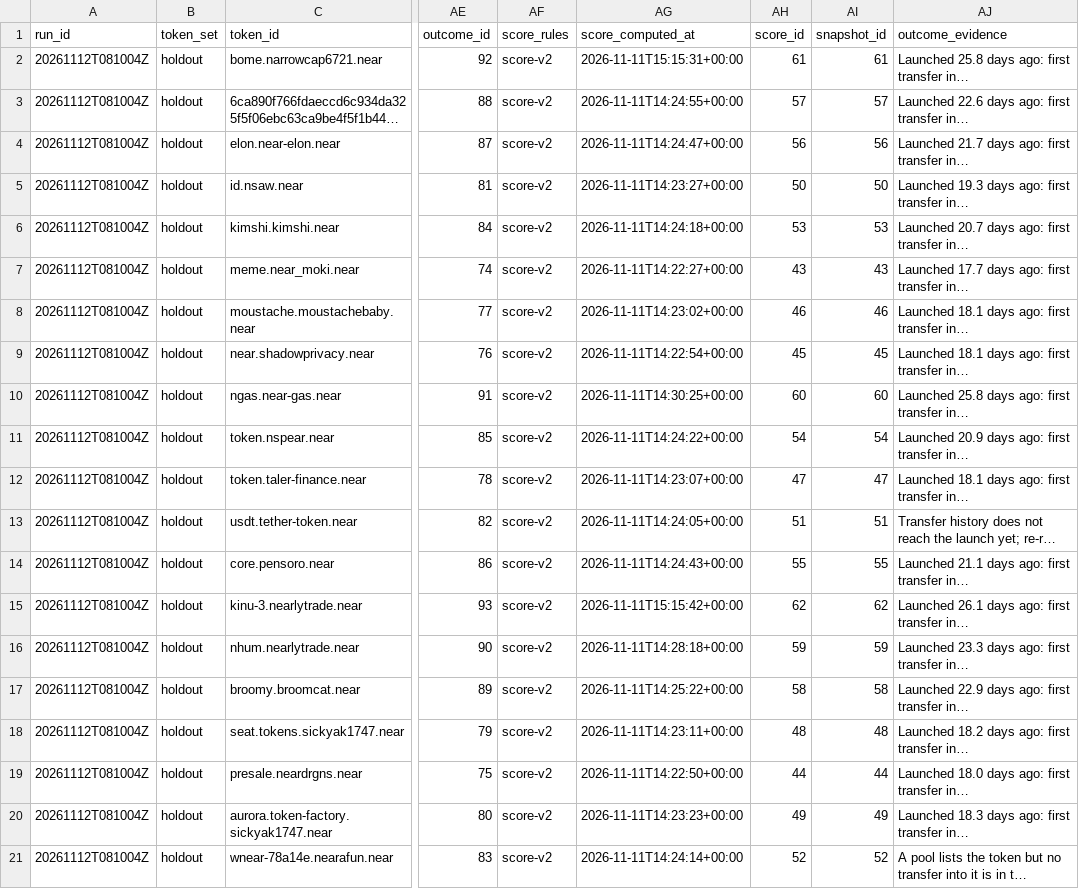
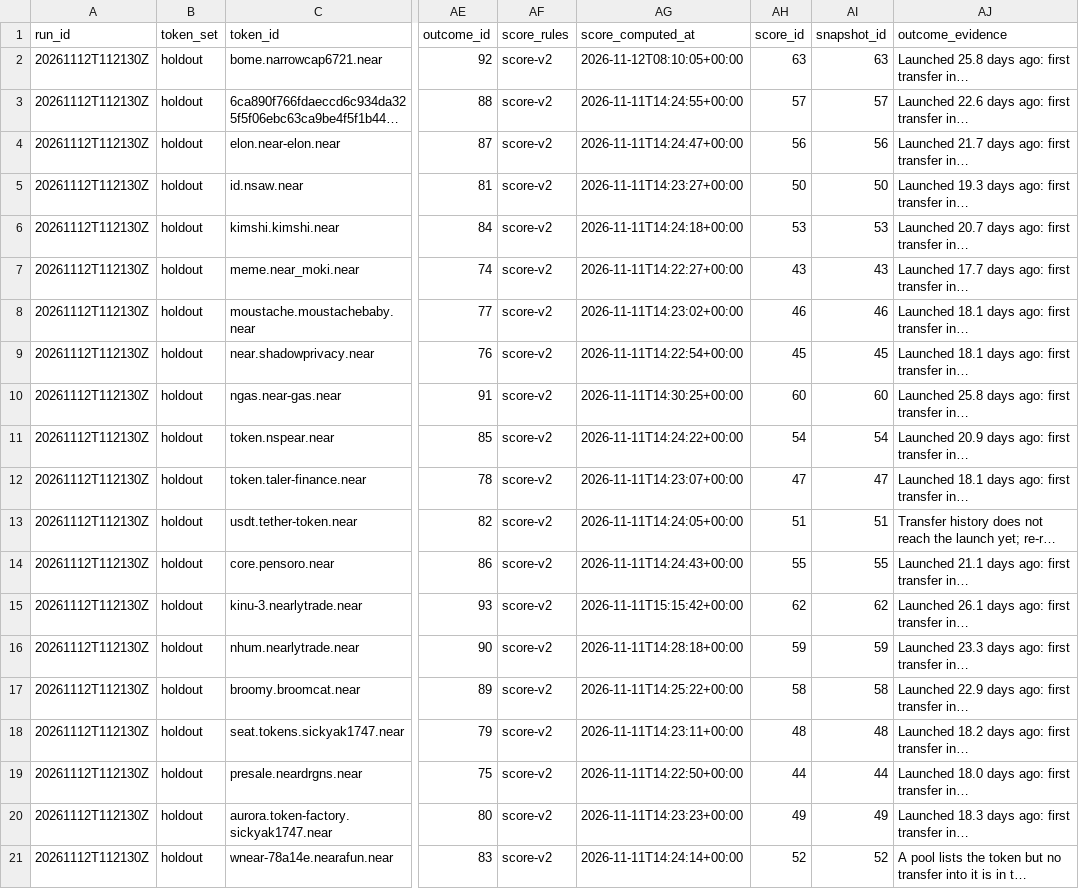
Before and after one commit to MESSYLM10/mvikeli, a CSV file: runs/demo-holdout.csv, drawn as a sheet; only a part is shown, gaps mark what is left out; long unchanged cells end in …; the diff names each change by its address in the sheet, - before the commit and + after, or states it on an @@ line.

```diff
--- a/runs/demo-holdout.csv
+++ b/runs/demo-holdout.csv
-A2:A21 (run_id): 20261112T081004Z
+A2:A21 (run_id): 20261112T112130Z
-AG2 (score_computed_at): 2026-11-11T15:15:31+00:00
+AG2 (score_computed_at): 2026-11-12T08:10:05+00:00
-AH2 (score_id): 61
+AH2 (score_id): 63
-AI2 (snapshot_id): 61
+AI2 (snapshot_id): 63
```
Also changed, not shown: runs/demo-dev.csv, 7 other files.
